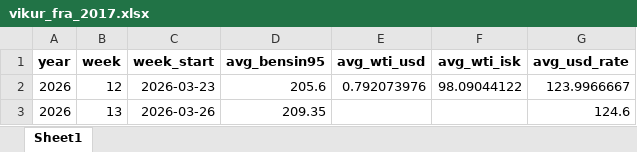
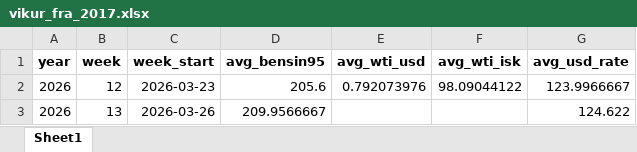
Before and after one commit to asi-hag/gasverkefni, an Excel workbook: vikur_fra_2017.xlsx, sheet Sheet1, drawn as a sheet; values as stored, in another font and other column widths than the file's, no borders; the diff names each change by its address in the sheet, - before the commit and + after, or states it on an @@ line.

```diff
--- a/vikur_fra_2017.xlsx (sheet Sheet1)
+++ b/vikur_fra_2017.xlsx (sheet Sheet1)
-D3 (avg_bensin95): 209.35
+D3 (avg_bensin95): 209.9566667
-G3 (avg_usd_rate): 124.6
+G3 (avg_usd_rate): 124.622
```
Also changed, not shown: min_max_dagverd.xlsx, 1 other file.
